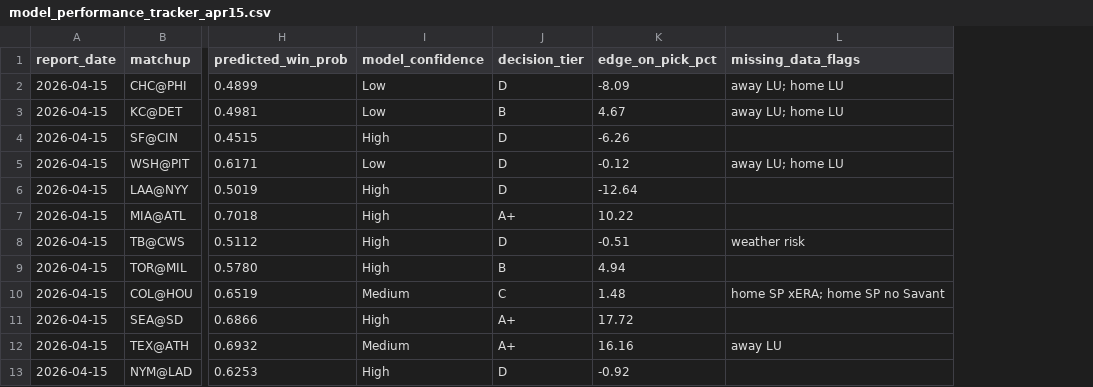
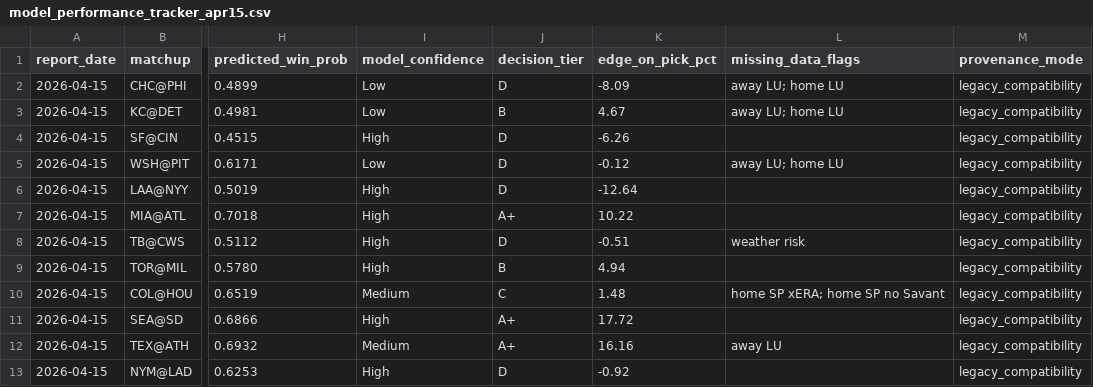
Before and after one commit to christianbmay23/black-sheep-mlb, a CSV file: canvases/exports/model_performance_tracker_apr15.csv, drawn as a sheet; only a part is shown, gaps mark what is left out; the diff names each change by its address in the sheet, - before the commit and + after, or states it on an @@ line.

```diff
--- a/canvases/exports/model_performance_tracker_apr15.csv
+++ b/canvases/exports/model_performance_tracker_apr15.csv
+column M (provenance_mode), rows 2-13: all legacy_compatibility
```
Also changed, not shown: 58 other files.
